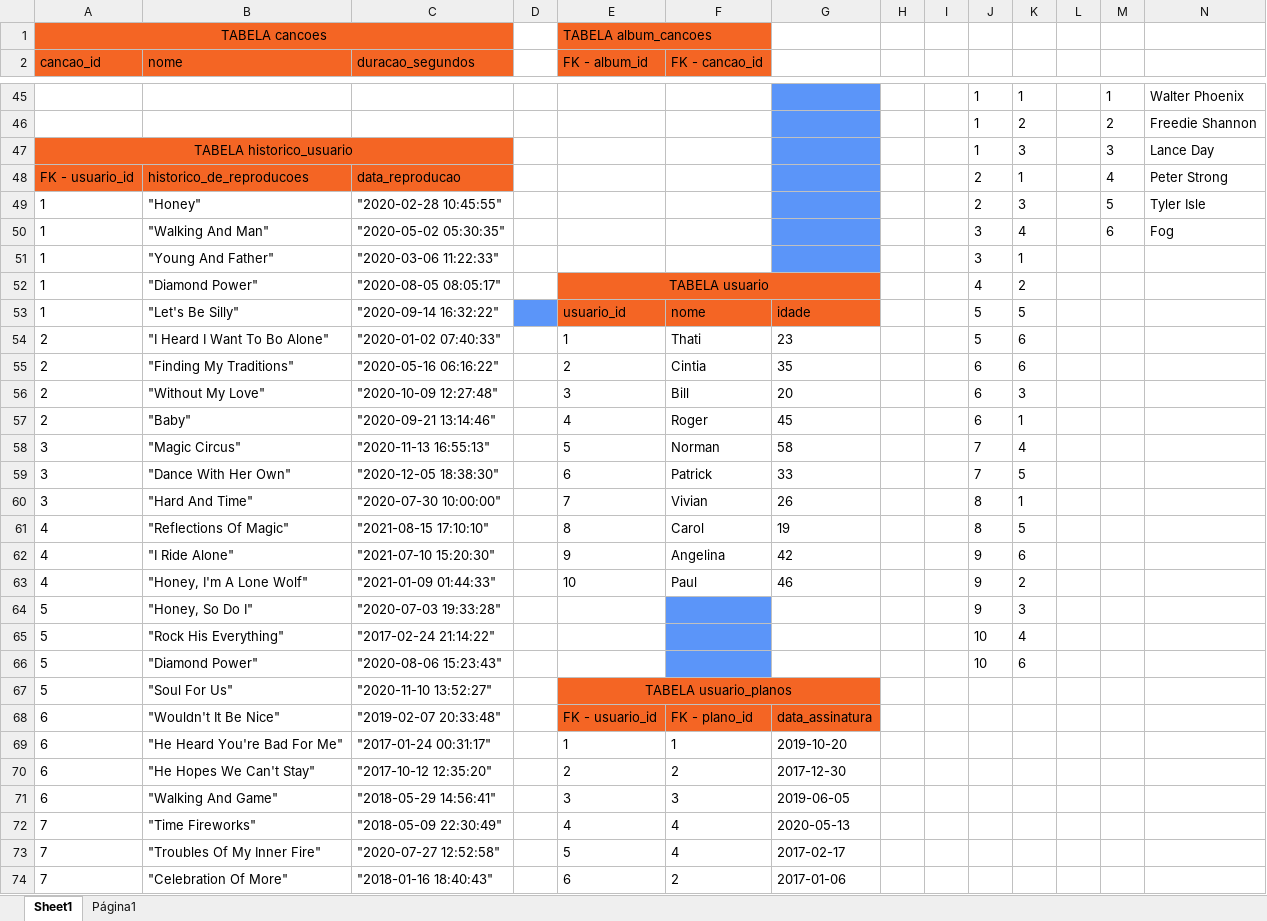
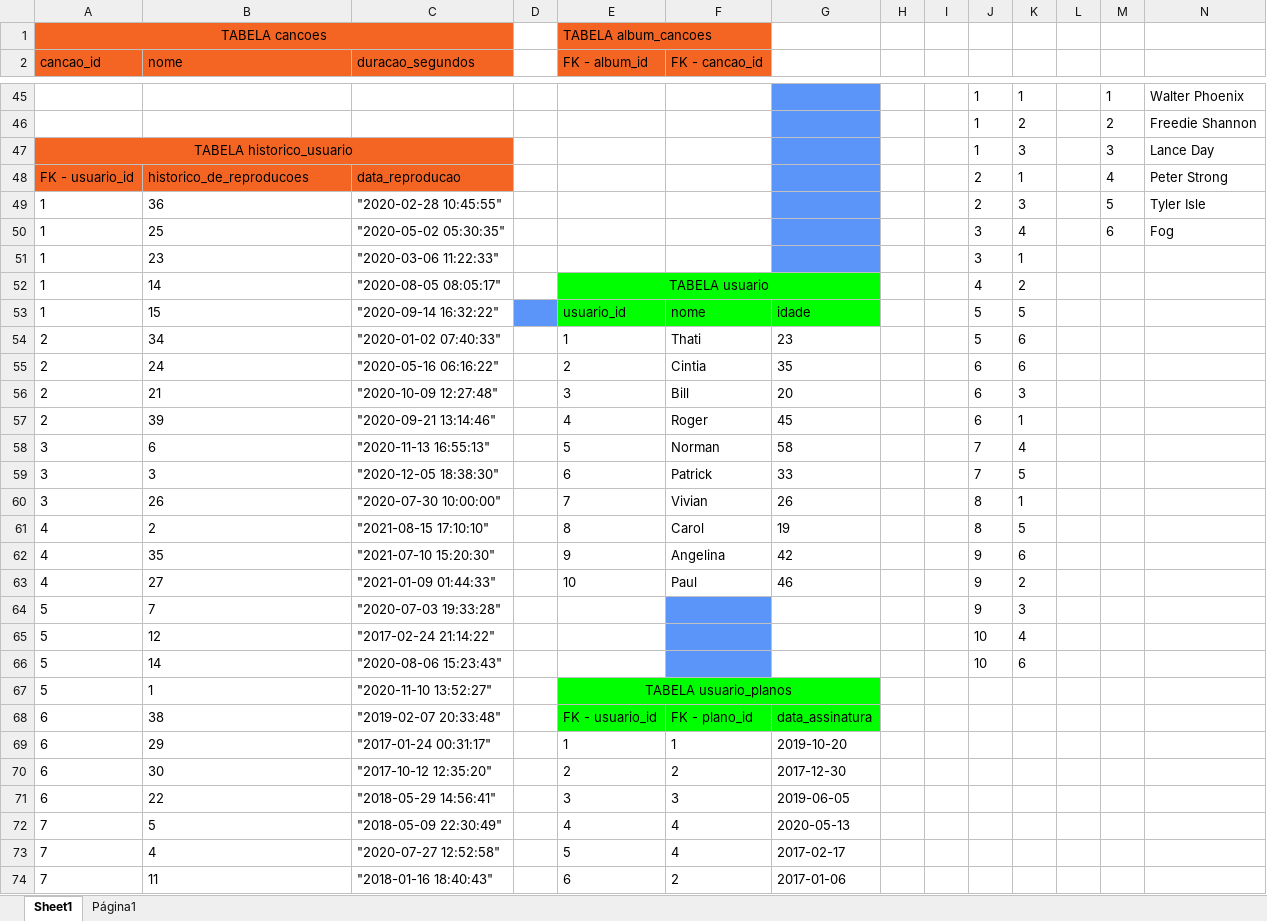
Before and after one commit to Andreyrvs/23-Mysql-one-for-all, an Excel workbook: SpotifyClone-Non-NormalizedTable.xlsx, sheet Sheet1, drawn as a sheet; only a part is shown, gaps mark what is left out; values as stored, in another font and other column widths than the file's, no borders; charts and pictures not drawn; the diff covers the shown part only; the diff names each change by its address in the sheet, - before the commit and + after, or states it on an @@ line.

Commit message:
Fix: Planilha da normalizaçao TABELA historico_usuario

```diff
--- a/SpotifyClone-Non-NormalizedTable.xlsx (sheet Sheet1)
+++ b/SpotifyClone-Non-NormalizedTable.xlsx (sheet Sheet1)
-B49 (nome): "Honey"
+B49 (nome): 36
-B50 (nome): "Walking And Man"
+B50 (nome): 25
-B51 (nome): "Young And Father"
+B51 (nome): 23
-B52 (nome): "Diamond Power"
+B52 (nome): 14
-E52 fill: #F46524
+E52 fill: #00FF00
-B53 (nome): "Let's Be Silly"
+B53 (nome): 15
-E53:G53 fill: #F46524
+E53:G53 fill: #00FF00
-B54 (nome): "I Heard I Want To Bo Alone"
+B54 (nome): 34
-B55 (nome): "Finding My Traditions"
+B55 (nome): 24
-B56 (nome): "Without My Love"
+B56 (nome): 21
-B57 (nome): "Baby"
+B57 (nome): 39
-B58 (nome): "Magic Circus"
+B58 (nome): 6
-B59 (nome): "Dance With Her Own"
+B59 (nome): 3
-B60 (nome): "Hard And Time"
+B60 (nome): 26
-B61 (nome): "Reflections Of Magic"
+B61 (nome): 2
-B62 (nome): "I Ride Alone"
+B62 (nome): 35
-B63 (nome): "Honey, I'm A Lone Wolf"
+B63 (nome): 27
-B64 (nome): "Honey, So Do I"
+B64 (nome): 7
-B65 (nome): "Rock His Everything"
+B65 (nome): 12
-B66 (nome): "Diamond Power"
+B66 (nome): 14
-B67 (nome): "Soul For Us"
+B67 (nome): 1
-E67 fill: #F46524
+E67 fill: #00FF00
-B68 (nome): "Wouldn't It Be Nice"
+B68 (nome): 38
-E68:G68 fill: #F46524
+E68:G68 fill: #00FF00
-B69 (nome): "He Heard You're Bad For Me"
+B69 (nome): 29
-B70 (nome): "He Hopes We Can't Stay"
+B70 (nome): 30
-B71 (nome): "Walking And Game"
+B71 (nome): 22
-B72 (nome): "Time Fireworks"
+B72 (nome): 5
-B73 (nome): "Troubles Of My Inner Fire"
+B73 (nome): 4
-B74 (nome): "Celebration Of More"
+B74 (nome): 11
```
Also changed, not shown: 15 edited cells and cell formats elsewhere in this sheet.
